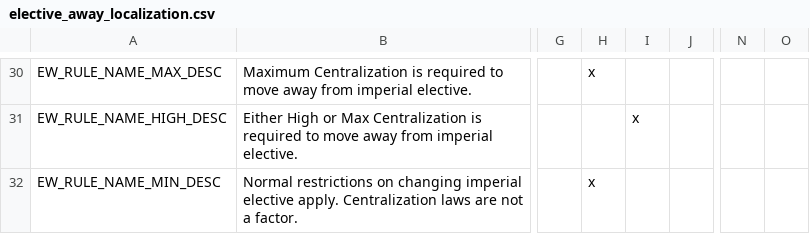
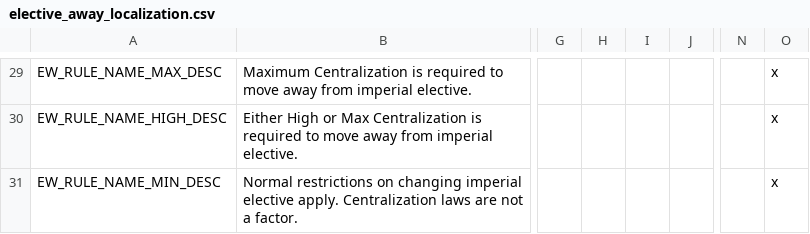
Before and after one commit to MythosTeam/Mythos3.5, a CSV file: Mythos 35/localisation/elective_away_localization.csv, drawn as a sheet; only a part is shown, gaps mark what is left out; addresses are those after the commit; the diff covers the shown part only; the diff names each change by its address in the sheet, - before the commit and + after, or states it on an @@ line.

```diff
--- a/Mythos 35/localisation/elective_away_localization.csv
+++ b/Mythos 35/localisation/elective_away_localization.csv
-H29: x
+H29: (empty)
-O29:O31: (empty)
+O29:O31: x
-I30: x
+I30: (empty)
-H31: x
+H31: (empty)
```
Also changed, not shown: 1 removed row and 61 edited cells elsewhere in this file, Mythos 35/localisation/MythosBloodlines.csv, Mythos 35/localisation/MythosDragons.csv, 11 other files.
